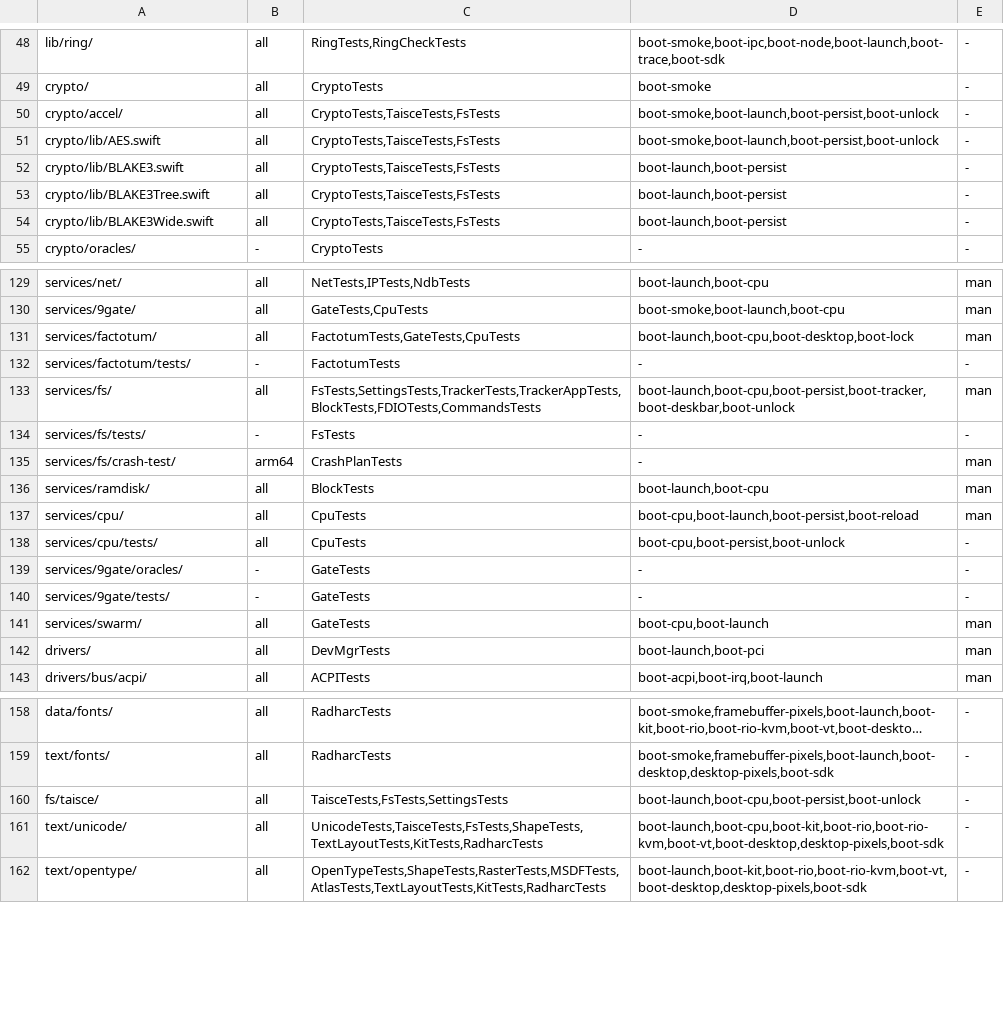
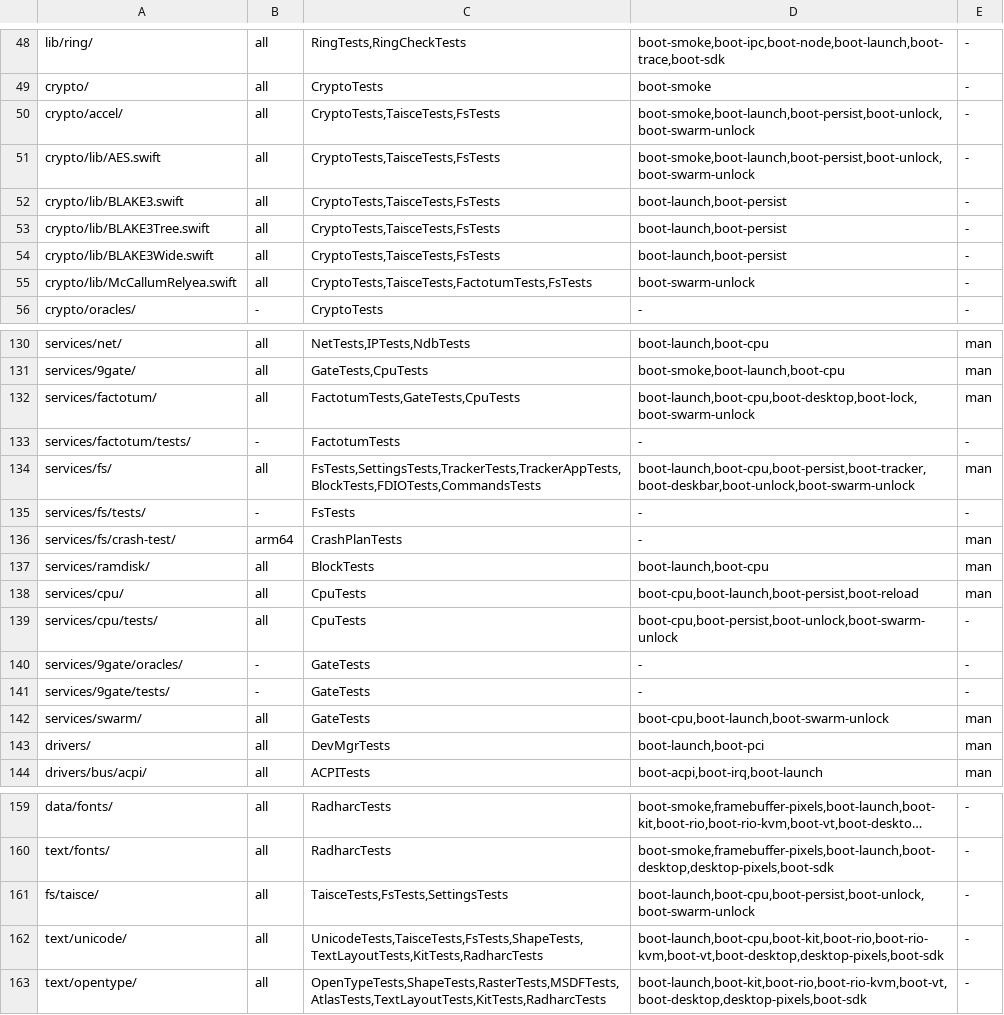
Before and after one commit to JamesKane/VectraOS, a TSV file: docs/risk.tsv, drawn as a sheet; only a part is shown, gaps mark what is left out; long unchanged cells end in …; addresses are those after the commit; the diff names each change by its address in the sheet, - before the commit and + after, or states it on an @@ line.

```diff
--- a/docs/risk.tsv
+++ b/docs/risk.tsv
-D50:D51: boot-smoke,boot-launch,boot-persist,boot-unlock
+D50:D51: boot-smoke,boot-launch,boot-persist,boot-unlock,boot-swarm-unlock
+row 55: crypto/lib/McCallumRelyea.swift | all | CryptoTests,TaisceTests,FactotumTests,FsTests | boot-swarm-unlock | -
-D132: boot-launch,boot-cpu,boot-desktop,boot-lock
+D132: boot-launch,boot-cpu,boot-desktop,boot-lock,boot-swarm-unlock
-D134: boot-launch,boot-cpu,boot-persist,boot-tracker,boot-deskbar,boot-unlock
+D134: boot-launch,boot-cpu,boot-persist,boot-tracker,boot-deskbar,boot-unlock,boot-swarm-unlock
-D139: boot-cpu,boot-persist,boot-unlock
+D139: boot-cpu,boot-persist,boot-unlock,boot-swarm-unlock
-D142: boot-cpu,boot-launch
+D142: boot-cpu,boot-launch,boot-swarm-unlock
-D161: boot-launch,boot-cpu,boot-persist,boot-unlock
+D161: boot-launch,boot-cpu,boot-persist,boot-unlock,boot-swarm-unlock
```
Also changed, not shown: 32 other files.
